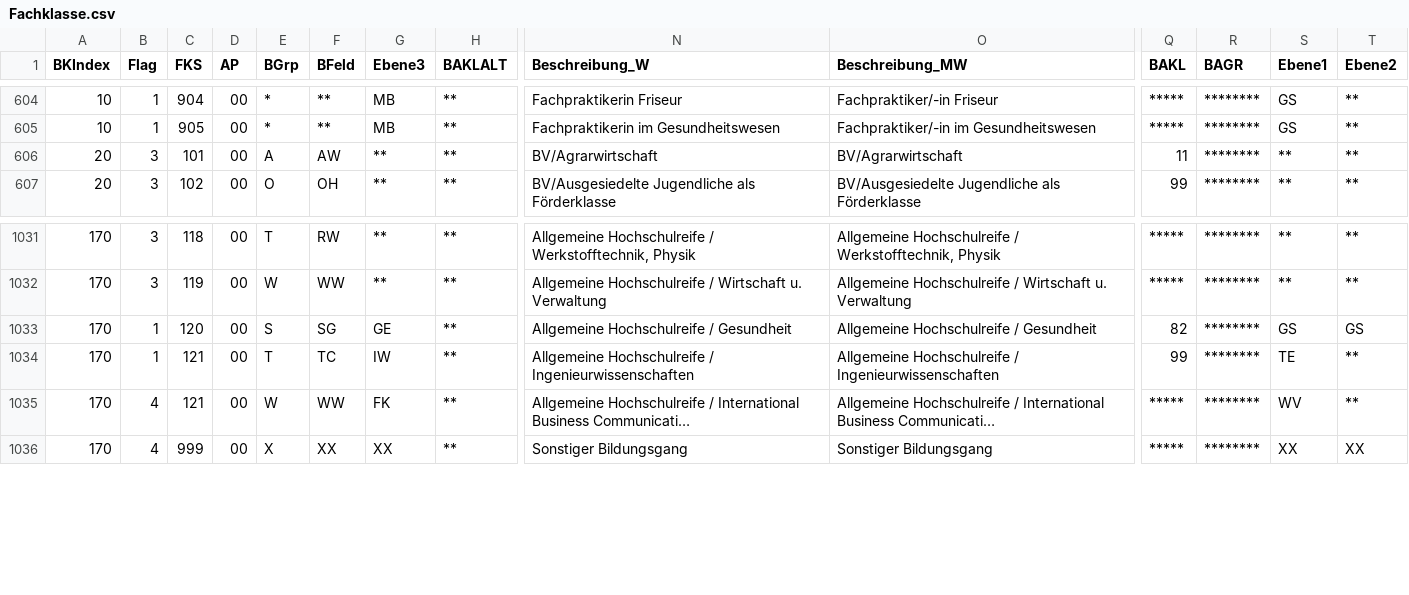
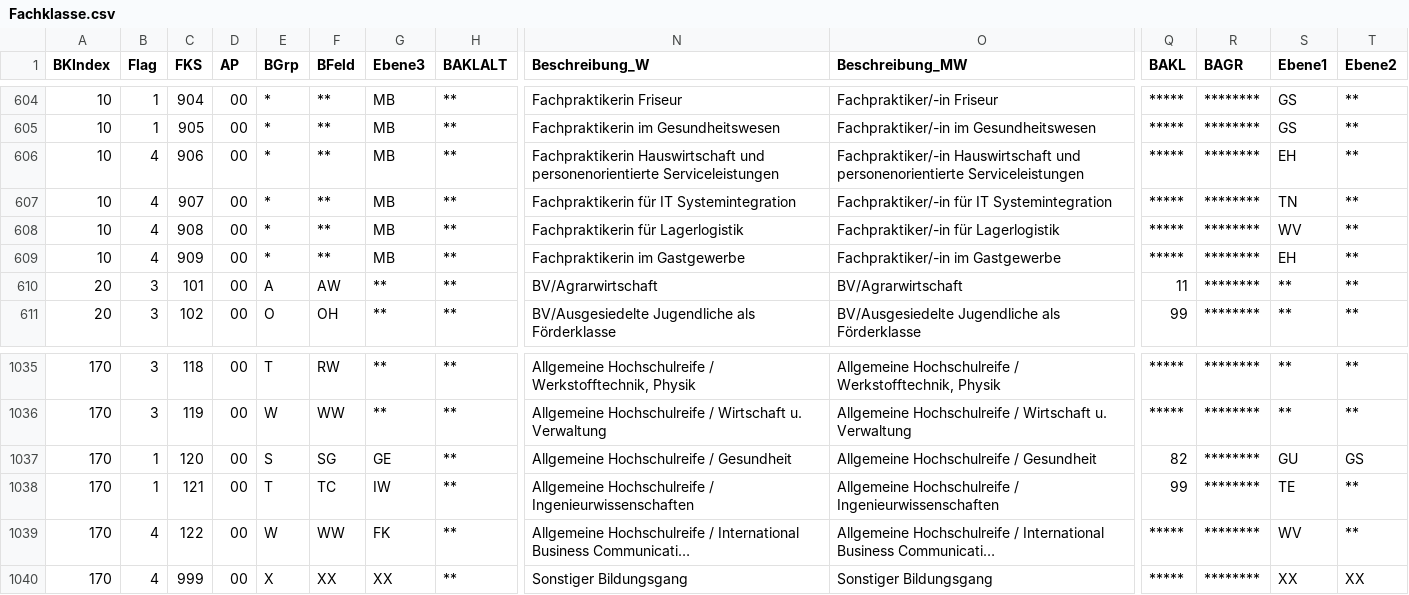
Before and after one commit to SVWS-NRW/svws-statkue-diff, a CSV file: IT.NRW-Statkue/Fachklasse.csv, drawn as a sheet; only a part is shown, gaps mark what is left out; long unchanged cells end in …; addresses are those after the commit; rows hold the shown columns only; the diff names each change by its address in the sheet, - before the commit and + after, or states it on an @@ line.

```diff
--- a/IT.NRW-Statkue/Fachklasse.csv
+++ b/IT.NRW-Statkue/Fachklasse.csv
+row 606: 10 | 4 | 906 | 00 | * | ** | MB | ** | Fachpraktikerin Hauswirtschaft und personenorientierte Serviceleistungen | Fachpraktiker/-in Hauswirtschaft und personenorientierte Serviceleistungen | ***** | ******** | EH | **
+row 607: 10 | 4 | 907 | 00 | * | ** | MB | ** | Fachpraktikerin für IT Systemintegration | Fachpraktiker/-in für IT Systemintegration | ***** | ******** | TN | **
+row 608: 10 | 4 | 908 | 00 | * | ** | MB | ** | Fachpraktikerin für Lagerlogistik | Fachpraktiker/-in für Lagerlogistik | ***** | ******** | WV | **
+row 609: 10 | 4 | 909 | 00 | * | ** | MB | ** | Fachpraktikerin im Gastgewerbe | Fachpraktiker/-in im Gastgewerbe | ***** | ******** | EH | **
-S1037 (Ebene1): GS
+S1037 (Ebene1): GU
-C1039 (FKS): 121
+C1039 (FKS): 122
```
Also changed, not shown: IT.NRW-Schulver/WeitereSF.csv, IT.NRW-Statkue/Herkunftsschulform.csv, 10 other files.
